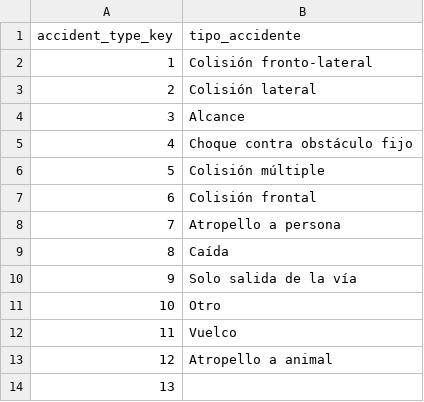
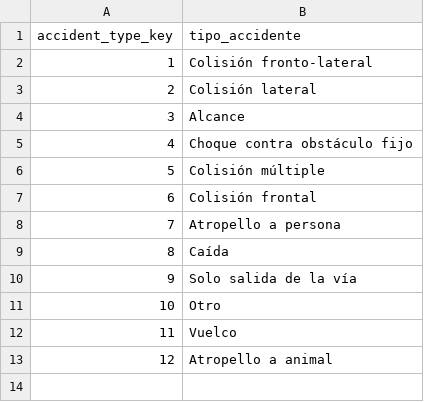
Before and after one commit to martingom4/parcial2, a CSV file: data/Tablas_sql/DimTipoAccidente.csv, drawn as a sheet; the diff names each change by its address in the sheet, - before the commit and + after, or states it on an @@ line.

```diff
--- a/data/Tablas_sql/DimTipoAccidente.csv
+++ b/data/Tablas_sql/DimTipoAccidente.csv
-row 14: 13
```
Also changed, not shown: data/Tablas_sql/DimSeveridad.csv, data/Tablas_sql/DimVehiculo.csv, 1 other file.
